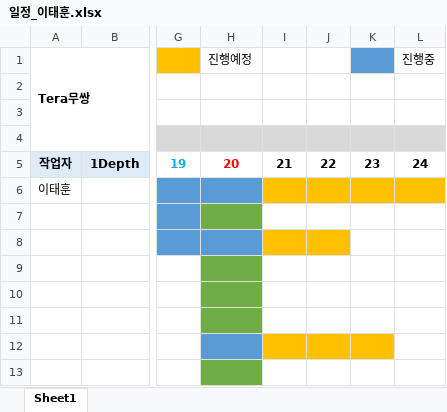
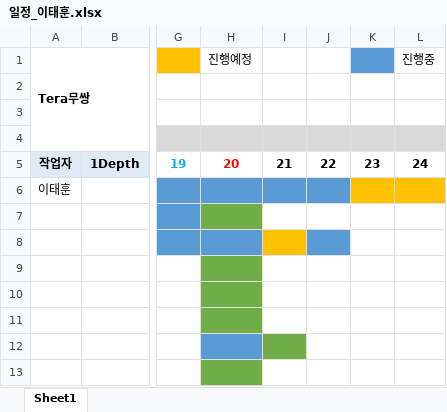
Before and after one commit to xogns520/nanami, an Excel workbook: 일정_이태훈.xlsx, sheet Sheet1, drawn as a sheet; only a part is shown, gaps mark what is left out; values as stored, in another font and other column widths than the file's, no borders; the diff names each change by its address in the sheet, - before the commit and + after, or states it on an @@ line.

```diff
--- a/일정_이태훈.xlsx (sheet Sheet1)
+++ b/일정_이태훈.xlsx (sheet Sheet1)
-I6:J6 fill: #FFC000
+I6:J6 fill: #5B9BD5
-J8 fill: #FFC000
+J8 fill: #5B9BD5
-I12 fill: #FFC000
+I12 fill: #70AD47
-J12:K12 fill: #FFC000
+J12:K12 fill: none
```
Also changed, not shown: 1 other file.
